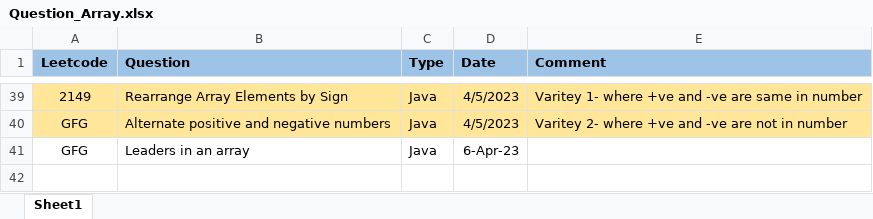
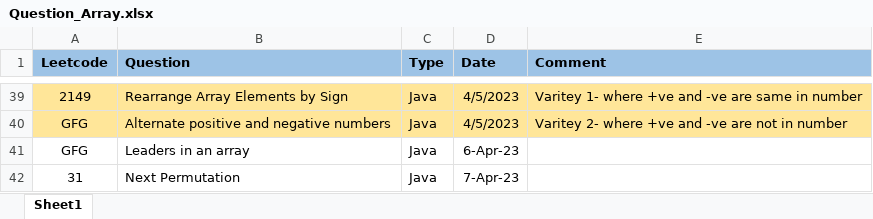
Before and after one commit to ParagNaik2021/Leetcode, an Excel workbook: Array/Question_Array.xlsx, sheet Sheet1, drawn as a sheet; only a part is shown, gaps mark what is left out; values as stored, in another font and other column widths than the file's, no borders; the diff names each change by its address in the sheet, - before the commit and + after, or states it on an @@ line.

Commit message:
31. Next Permutation
31. Next Permutation

```diff
--- a/Array/Question_Array.xlsx (sheet Sheet1)
+++ b/Array/Question_Array.xlsx (sheet Sheet1)
+row 42: 31 | Next Permutation | Java | 7-Apr-23
```
Also changed, not shown: 1 other file.
